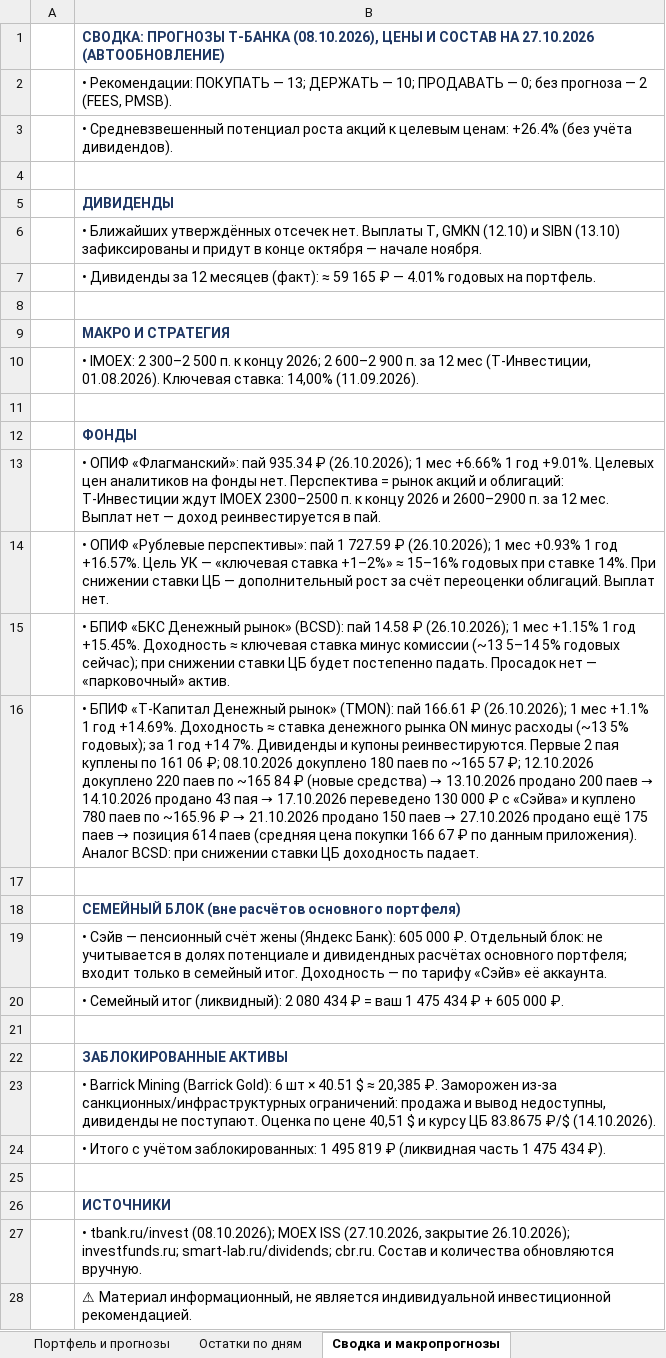
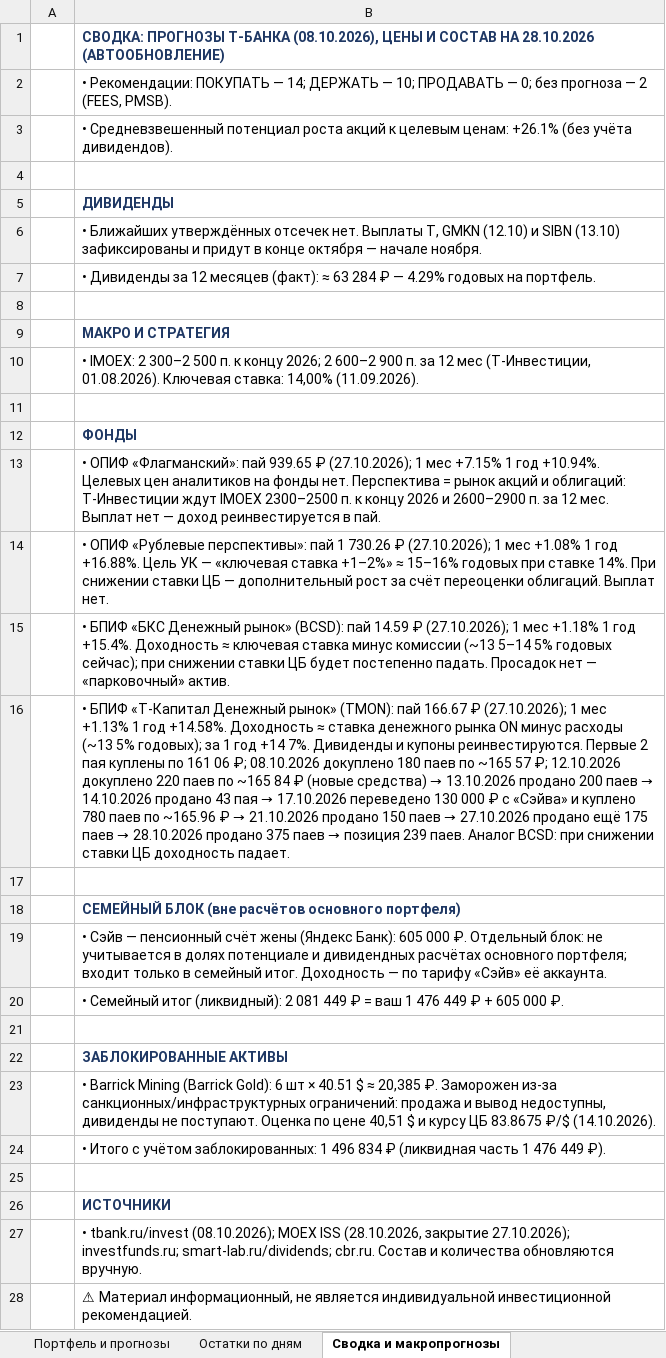
Before and after one commit to Edsonssss/pf-site-1b1590de4c, an Excel workbook: Портфель_и_прогнозы_ТБанк_08.10.2026.xlsx, sheet Сводка и макропрогнозы, drawn as a sheet; values as stored, in another font and other column widths than the file's, no borders; the diff names each change by its address in the sheet, - before the commit and + after, or states it on an @@ line.

```diff
--- a/Портфель_и_прогнозы_ТБанк_08.10.2026.xlsx (sheet Сводка и макропрогнозы)
+++ b/Портфель_и_прогнозы_ТБанк_08.10.2026.xlsx (sheet Сводка и макропрогнозы)
-B1: …СОСТАВ НА 27.10.2026 (АВТООБНОВЛЕНИЕ)
+B1: …СОСТАВ НА 28.10.2026 (АВТООБНОВЛЕНИЕ)
-B2: …ПОКУПАТЬ — 13; ДЕРЖАТЬ —…
+B2: …ПОКУПАТЬ — 14; ДЕРЖАТЬ —…
-B3: …целевым ценам: +26.4% (без учёта…
+B3: …целевым ценам: +26.1% (без учёта…
-B7: …(факт): ≈ 59 165 ₽ — 4.01% годовых на…
+B7: …(факт): ≈ 63 284 ₽ — 4.29% годовых на…
-B13: …«Флагманский»: пай 935.34 ₽ (26.10.2026); 1 мес +6.66% 1 год +9.01%. Целевых цен…
+B13: …«Флагманский»: пай 939.65 ₽ (27.10.2026); 1 мес +7.15% 1 год +10.94%. Целевых цен…
-B14: …пай 1 727.59 ₽ (26.10.2026); 1 мес +0.93% 1 год +16.57%. Цель УК…
+B14: …пай 1 730.26 ₽ (27.10.2026); 1 мес +1.08% 1 год +16.88%. Цель УК…
-B15: …(BCSD): пай 14.58 ₽ (26.10.2026); 1 мес +1.15% 1 год +15.45%. Доходность ≈…
+B15: …(BCSD): пай 14.59 ₽ (27.10.2026); 1 мес +1.18% 1 год +15.4%. Доходность ≈…
@@ B16: …(TMON): пай 166.61 ₽ (26.10.2026); 1 мес +1.1% 1 год +14.69%. Доходность ≈ ставка денежного рынка ON минус расходы (~13 5% годовых); за 1 год +14 7%. Дивиденды и купоны реинвестируются. Первые 2 пая куплены по 161 06 ₽; 08.10.2026 докуплено 180 паев по ~165 57 ₽; 12.10.2026 докуплено 220 паев по ~165 84 ₽ (новые средства) → 13.10.2026 продано 200 паев → 14.10.2026 продано 43 пая → 17.10.2026 переведено 130 000 ₽ с «Сэйва» и куплено 780 паев по ~165.96 ₽ → 21.10.2026 продано 150 паев → 27.10.2026 продано ещё 175 паев → позиция 614 паев (средняя цена покупки 166 67 ₽ по данным приложения). Аналог BCSD:… → …(TMON): пай 166.67 ₽ (27.10.2026); 1 мес +1.13% 1 год +14.58%. Доходность ≈ ставка денежного рынка ON минус расходы (~13 5% годовых); за 1 год +14 7%. Дивиденды и купоны реинвестируются. Первые 2 пая куплены по 161 06 ₽; 08.10.2026 докуплено 180 паев по ~165 57 ₽; 12.10.2026 докуплено 220 паев по ~165 84 ₽ (новые средства) → 13.10.2026 продано 200 паев → 14.10.2026 продано 43 пая → 17.10.2026 переведено 130 000 ₽ с «Сэйва» и куплено 780 паев по ~165.96 ₽ → 21.10.2026 продано 150 паев → 27.10.2026 продано ещё 175 паев → 28.10.2026 продано 375 паев → позиция 239 паев. Аналог BCSD:… @@
-B20: …(ликвидный): 2 080 434 ₽ = ваш 1 475 434 ₽ +…
+B20: …(ликвидный): 2 081 449 ₽ = ваш 1 476 449 ₽ +…
-B24: …заблокированных: 1 495 819 ₽ (ликвидная часть 1 475 434 ₽).
+B24: …заблокированных: 1 496 834 ₽ (ликвидная часть 1 476 449 ₽).
-B27: …MOEX ISS (27.10.2026, закрытие 26.10.2026); investfunds.ru; smart-lab.ru/dividends;…
+B27: …MOEX ISS (28.10.2026, закрытие 27.10.2026); investfunds.ru; smart-lab.ru/dividends;…
```
Also changed, not shown: sheet Портфель и прогнозы, sheet Остатки по дням, charts or pictures, 4 other files.
